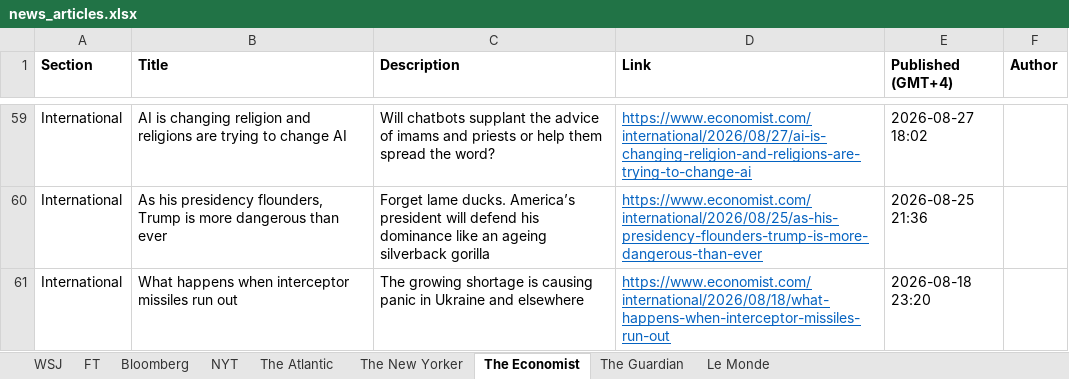
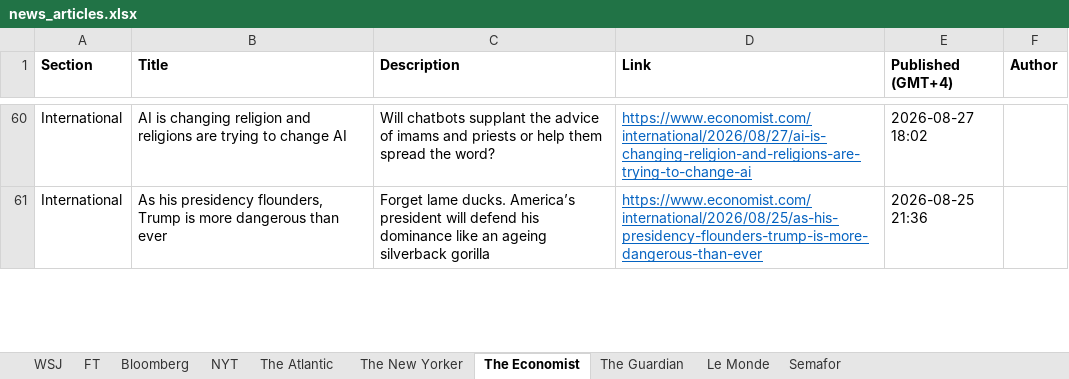
Before and after one commit to hrantmuradyann/journals, an Excel workbook: news_articles.xlsx, sheet The Economist, drawn as a sheet; only a part is shown, gaps mark what is left out; values as stored, in another font and other column widths than the file's, no borders; removed rows and columns are numbered as before the commit, all else as after; the diff covers the shown part only; the diff names each change by its address in the sheet, - before the commit and + after, or states it on an @@ line.

```diff
--- a/news_articles.xlsx (sheet The Economist)
+++ b/news_articles.xlsx (sheet The Economist)
+sheet tab: Semafor
-row 61: International | What happens when interceptor missiles run out | The growing shortage is causing panic in Ukraine and elsewhere | https://www.economist.com/international/2026/08/18/what-happens-when-interceptor-missiles-run-out | 2026-08-18 23:20
```
Also changed, not shown: 12 added rows, 11 removed rows and 40 edited cells elsewhere in this sheet, sheet Bloomberg, sheet WSJ, sheet The Guardian, sheet Le Monde, sheet NYT, sheet FT, 2 more sheets, 7 other files.
